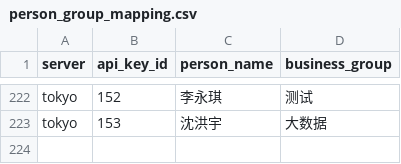
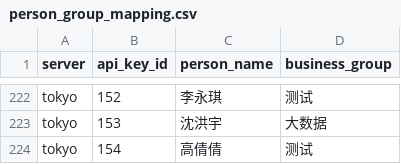
Before and after one commit to InvictusNightmares/ai-tools, a CSV file: script/gateway/token-usage/daily/person_group_mapping.csv, drawn as a sheet; only a part is shown, gaps mark what is left out; the diff names each change by its address in the sheet, - before the commit and + after, or states it on an @@ line.

Commit message:
chore: add Tokyo key 154 token-usage mapping

```diff
--- a/script/gateway/token-usage/daily/person_group_mapping.csv
+++ b/script/gateway/token-usage/daily/person_group_mapping.csv
+row 224: tokyo | 154 | 高倩倩 | 测试
```
Also changed, not shown: 1 other file.
